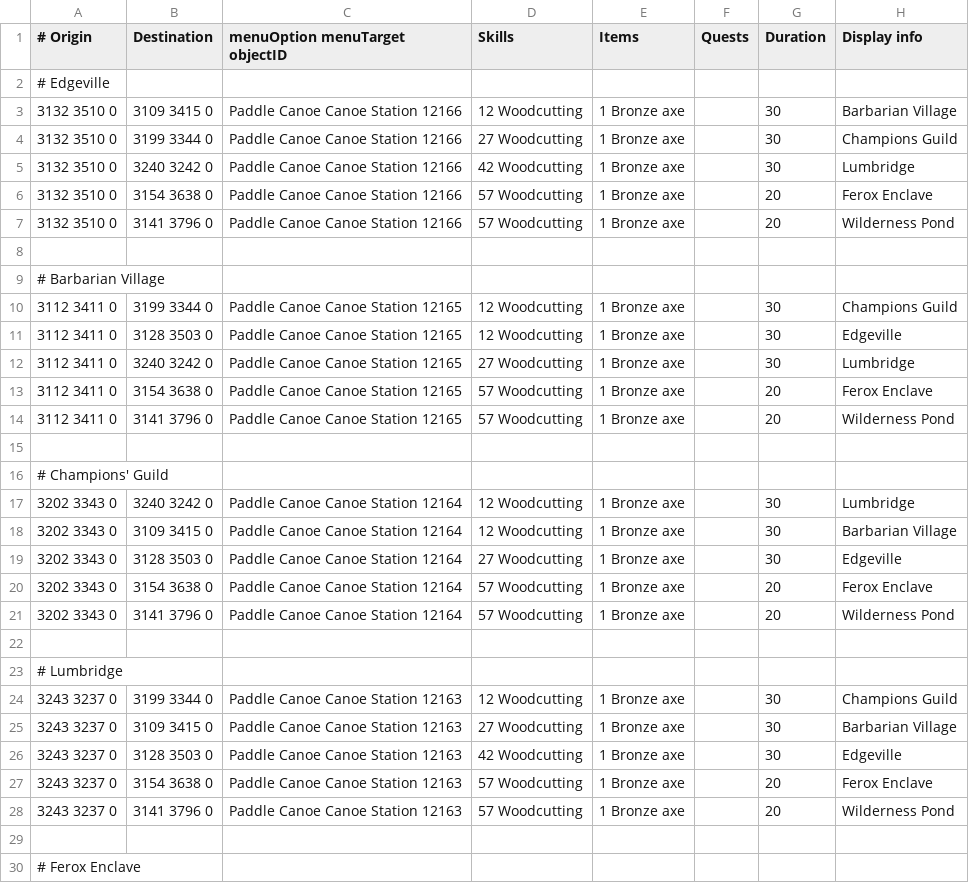
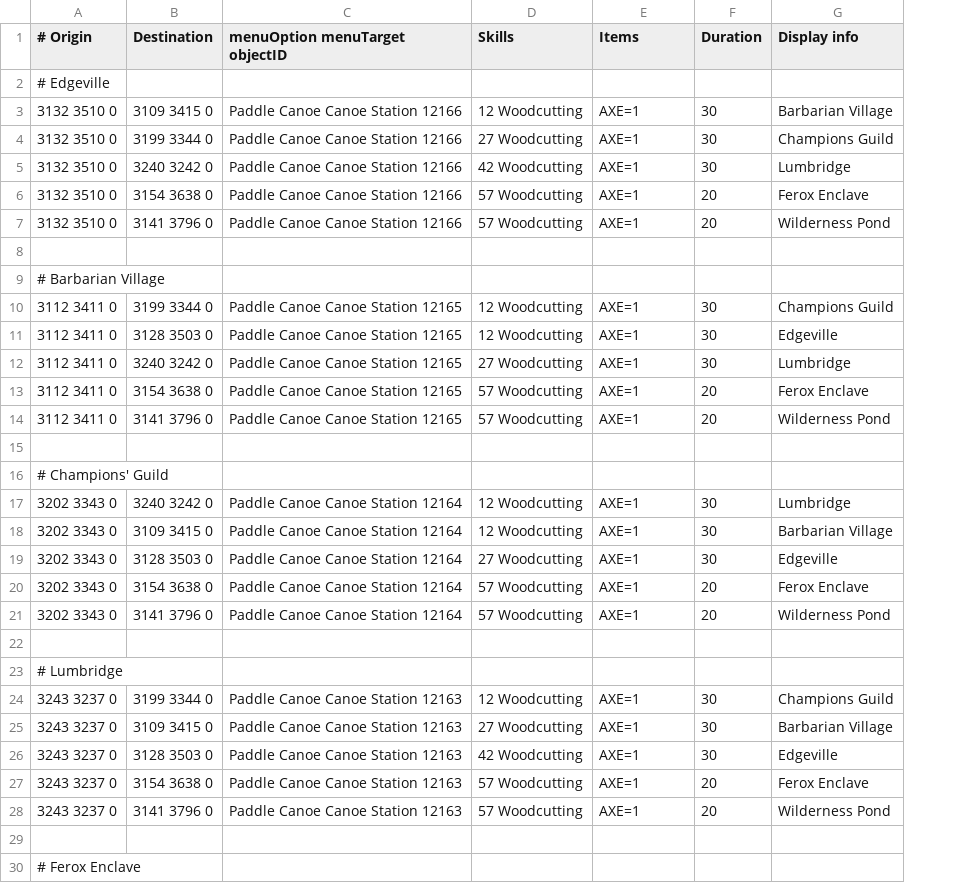
Before and after one commit to wvanderp/shortest-path, a TSV file: src/main/resources/transports/canoes.tsv, drawn as a sheet; only a part is shown; the diff covers the shown part only; the diff names each change by its address in the sheet, - before the commit and + after, or states it on an @@ line.

```diff
--- a/src/main/resources/transports/canoes.tsv
+++ b/src/main/resources/transports/canoes.tsv
-column F (Quests), empty
-E3:E7 (Items): 1 Bronze axe
+E3:E7 (Items): AXE=1
-E10:E14 (Items): 1 Bronze axe
+E10:E14 (Items): AXE=1
-E17:E21 (Items): 1 Bronze axe
+E17:E21 (Items): AXE=1
-E24:E28 (Items): 1 Bronze axe
+E24:E28 (Items): AXE=1
```
Also changed, not shown: 5 edited cells elsewhere in this file, src/main/resources/transports/agility_shortcuts.tsv, src/main/resources/transports/charter_ships.tsv, 22 other files.
